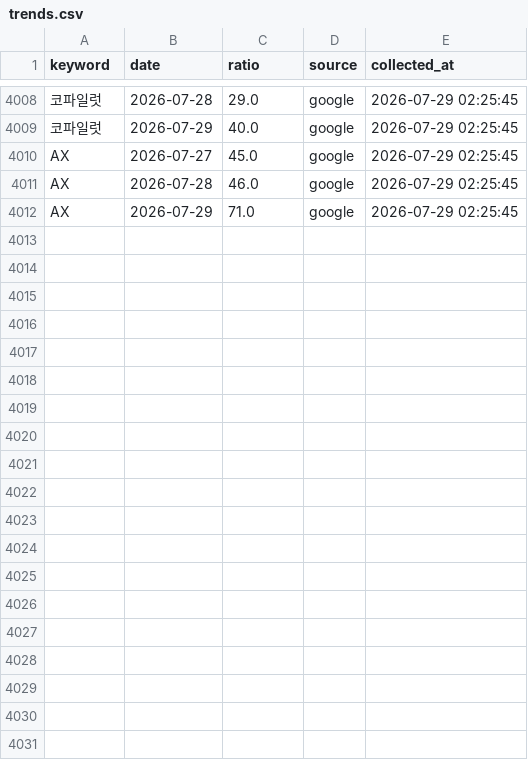
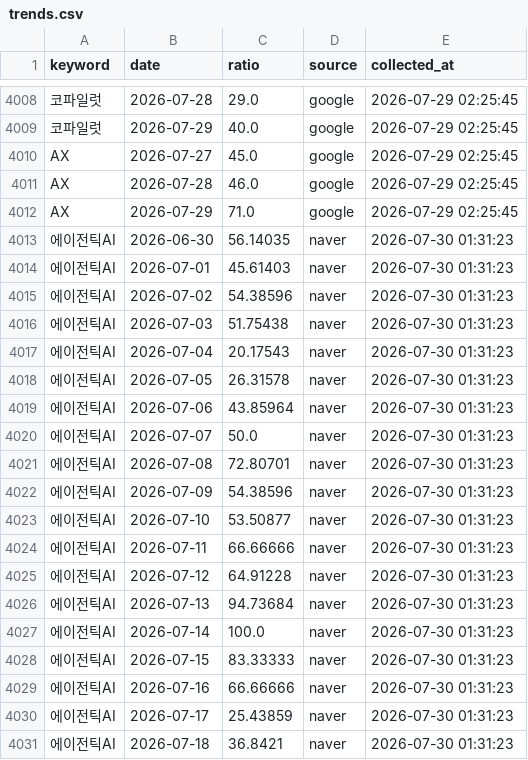
Before and after one commit to reinalee-bot/keyword-dashboard, a CSV file: data/trends.csv, drawn as a sheet; only a part is shown, gaps mark what is left out; the diff covers the shown part only.

Commit message:
트렌드 수집: 에이전틱AI

```diff
--- a/data/trends.csv
+++ b/data/trends.csv
@@ -4012 +4012,20 @@ AX,2026-07-28,46.0,google,2026-07-29 02:25:45
 AX,2026-07-29,71.0,google,2026-07-29 02:25:45
+에이전틱AI,2026-06-30,56.14035,naver,2026-07-30 01:31:23
+에이전틱AI,2026-07-01,45.61403,naver,2026-07-30 01:31:23
+에이전틱AI,2026-07-02,54.38596,naver,2026-07-30 01:31:23
+에이전틱AI,2026-07-03,51.75438,naver,2026-07-30 01:31:23
+에이전틱AI,2026-07-04,20.17543,naver,2026-07-30 01:31:23
+에이전틱AI,2026-07-05,26.31578,naver,2026-07-30 01:31:23
+에이전틱AI,2026-07-06,43.85964,naver,2026-07-30 01:31:23
+에이전틱AI,2026-07-07,50.0,naver,2026-07-30 01:31:23
+에이전틱AI,2026-07-08,72.80701,naver,2026-07-30 01:31:23
+에이전틱AI,2026-07-09,54.38596,naver,2026-07-30 01:31:23
+에이전틱AI,2026-07-10,53.50877,naver,2026-07-30 01:31:23
+에이전틱AI,2026-07-11,66.66666,naver,2026-07-30 01:31:23
+에이전틱AI,2026-07-12,64.91228,naver,2026-07-30 01:31:23
+에이전틱AI,2026-07-13,94.73684,naver,2026-07-30 01:31:23
+에이전틱AI,2026-07-14,100.0,naver,2026-07-30 01:31:23
+에이전틱AI,2026-07-15,83.33333,naver,2026-07-30 01:31:23
+에이전틱AI,2026-07-16,66.66666,naver,2026-07-30 01:31:23
+에이전틱AI,2026-07-17,25.43859,naver,2026-07-30 01:31:23
+에이전틱AI,2026-07-18,36.8421,naver,2026-07-30 01:31:23
```
Also changed, not shown: 11 added rows elsewhere in this file.
